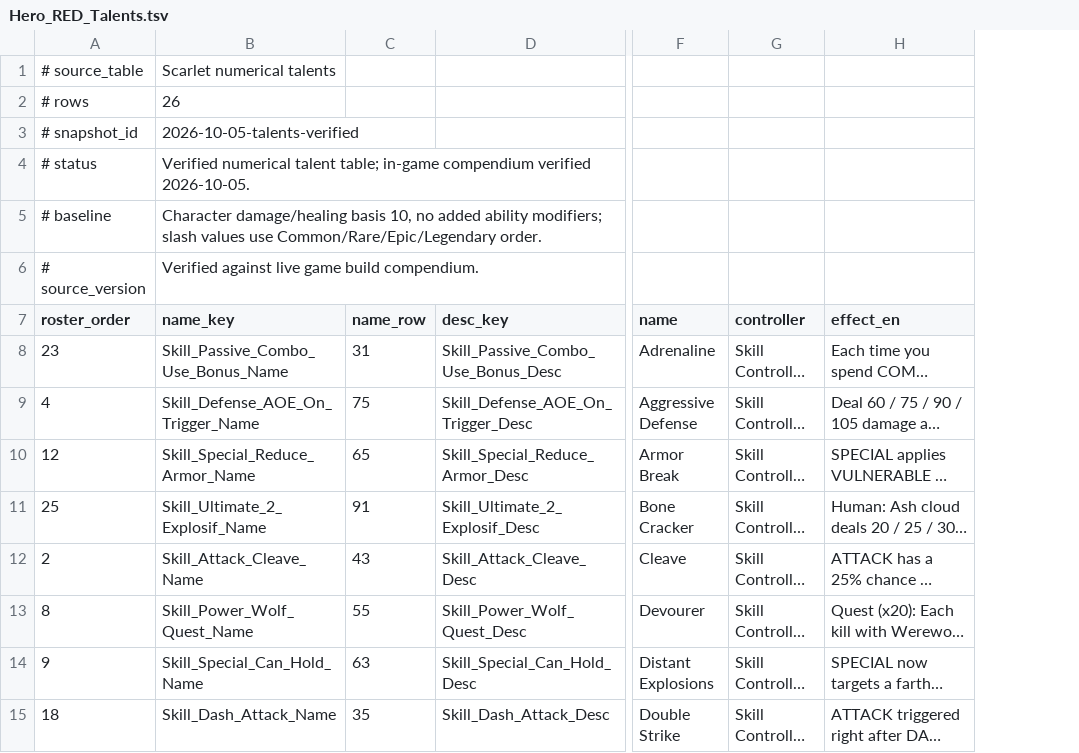
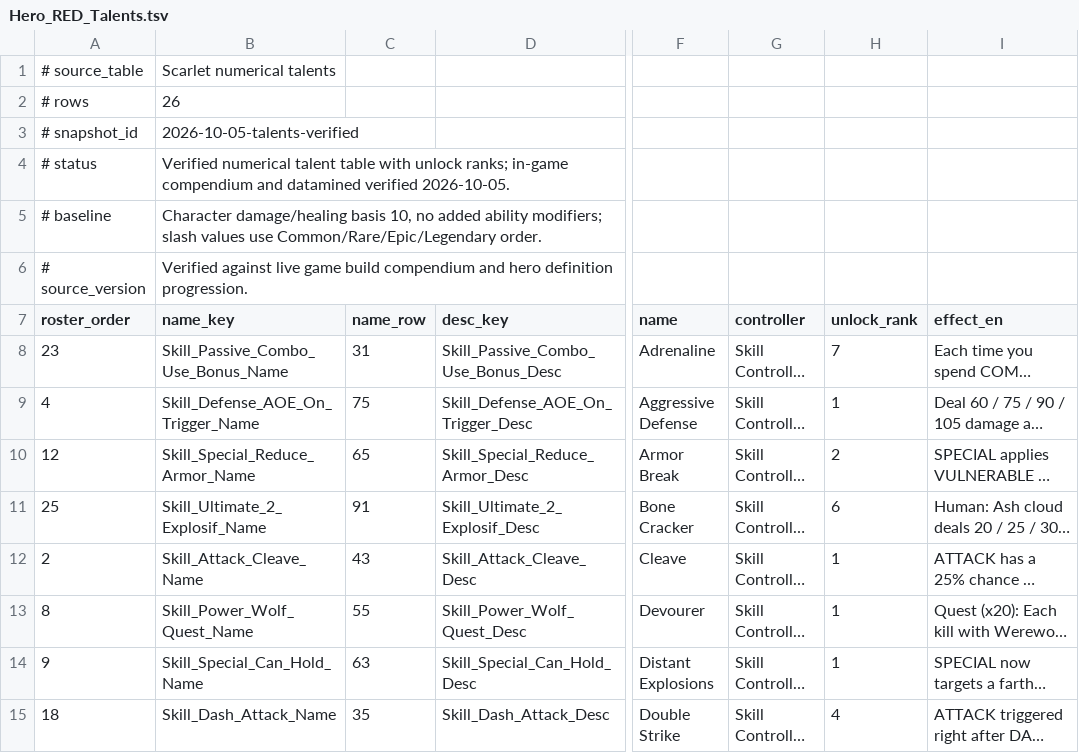
Before and after one commit to Skigim/ravenswatch-wiki-data, a TSV file: data/Hero_RED_Talents.tsv, drawn as a sheet; only a part is shown, gaps mark what is left out; long unchanged cells end in …; the diff names each change by its address in the sheet, - before the commit and + after, or states it on an @@ line.

Commit message:
Update all 6 talent tables with unlock_rank column and sync SHA hashes

```diff
--- a/data/Hero_RED_Talents.tsv
+++ b/data/Hero_RED_Talents.tsv
+column H (unlock_rank), rows 8-15: 7 | 1 | 2 | 6 | 1 | 1 | 1 | 4
-B4 (name_key): …numerical talent table; in-game compendium verified 2026-10-05.
+B4 (name_key): …numerical talent table with unlock ranks; in-game compendium and datamined verified 2026-10-05.
-B6 (name_key): …game build compendium.
+B6 (name_key): …game build compendium and hero definition progression.
```
Also changed, not shown: data/Hero_Aladdin_Talents.tsv, data/Hero_Beowulf_Talents.tsv, 4 other files.
